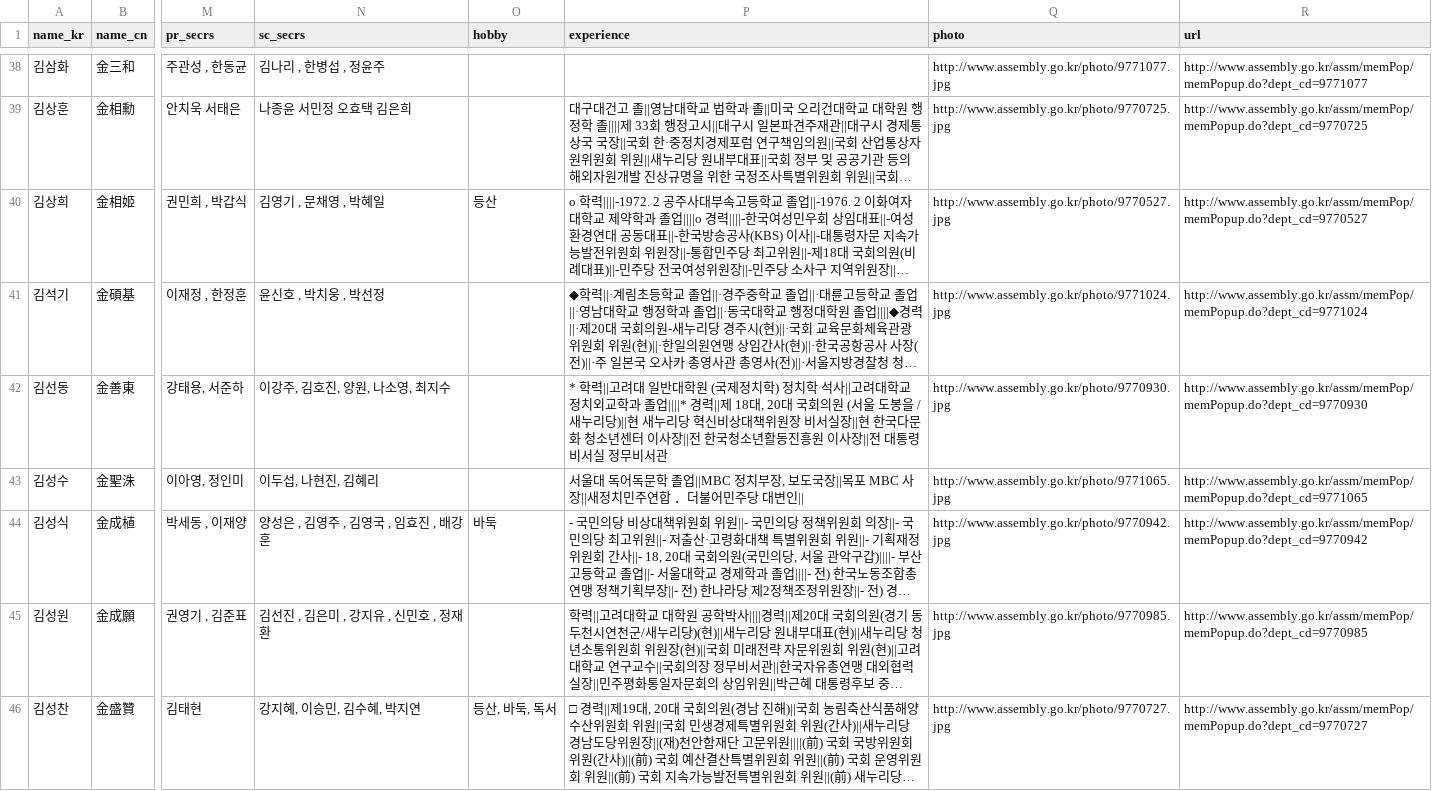
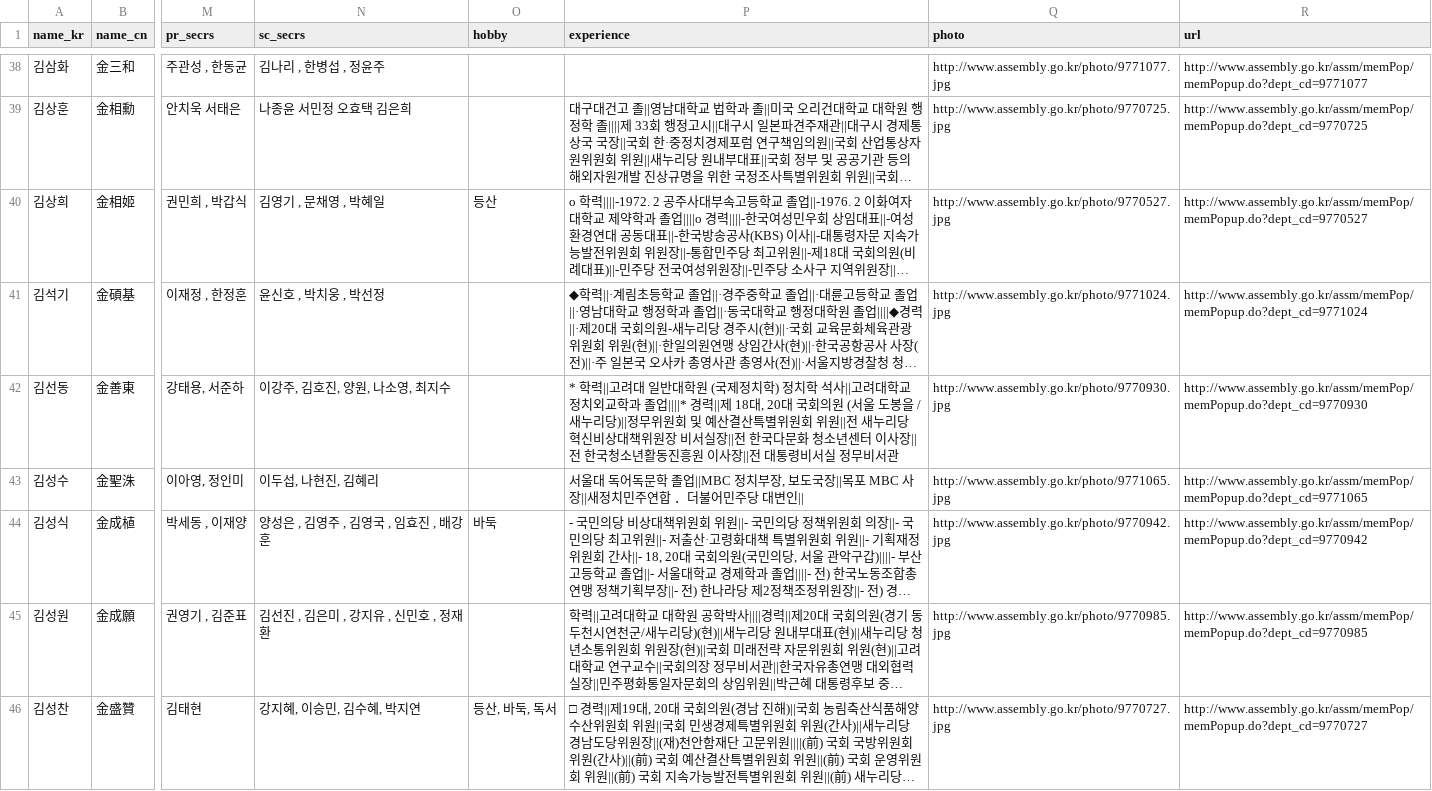
Before and after one commit to teampopong/data-assembly, a CSV file: assembly.csv, drawn as a sheet; only a part is shown, gaps mark what is left out; long unchanged cells end in …; the diff covers the shown part only; the diff names each change by its address in the sheet, - before the commit and + after, or states it on an @@ line.

```diff
--- a/assembly.csv
+++ b/assembly.csv
-P42 (experience): …누리당)||현 새누리당 혁신비상대책위원장 비서실장||현 한국다…
+P42 (experience): …누리당)||정무위원회 및 예산결산특별위원회 위원||전 새누리당 혁신비상대책위원장 비서실장||전 한국다…
```
Also changed, not shown: 23 edited cells elsewhere in this file, 2 other files.
